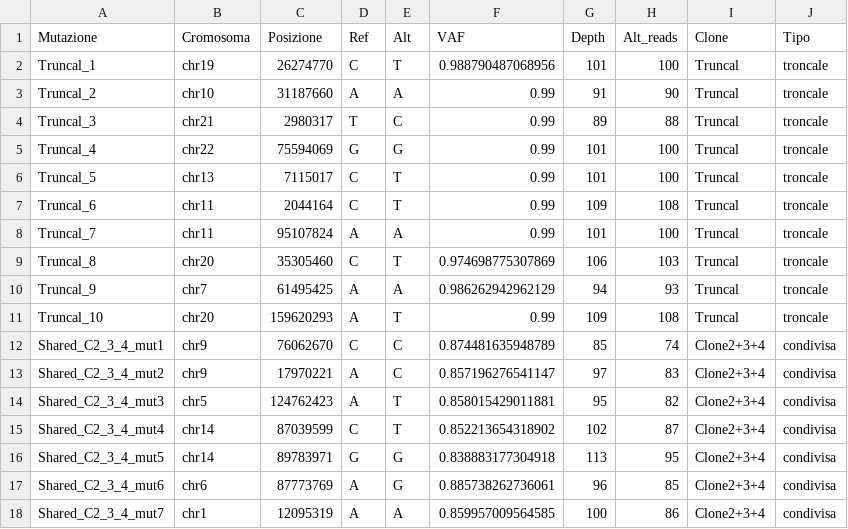
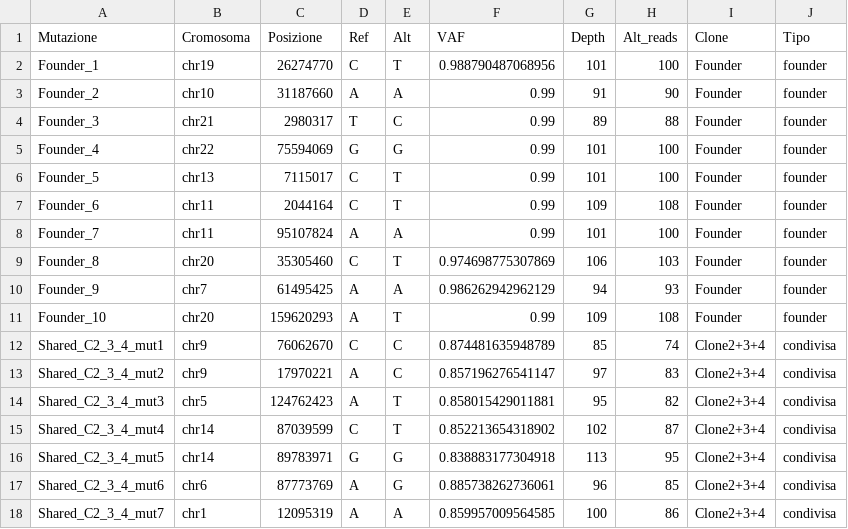
Before and after one commit to gbucci/ClonalSim, a CSV file: profilo_mutazionale_simulato.csv, drawn as a sheet; only a part is shown.

Commit message:
truncal - founder replace

```diff
--- a/profilo_mutazionale_simulato.csv
+++ b/profilo_mutazionale_simulato.csv
@@ -1,12 +1,12 @@
 "Mutazione","Cromosoma","Posizione","Ref","Alt","VAF","Depth","Alt_reads","Clone","Tipo"
-"Truncal_1","chr19",26274770,"C","T",0.988790487068956,101,100,"Truncal","troncale"
-"Truncal_2","chr10",31187660,"A","A",0.99,91,90,"Truncal","troncale"
-"Truncal_3","chr21",2980317,"T","C",0.99,89,88,"Truncal","troncale"
-"Truncal_4","chr22",75594069,"G","G",0.99,101,100,"Truncal","troncale"
-"Truncal_5","chr13",7115017,"C","T",0.99,101,100,"Truncal","troncale"
-"Truncal_6","chr11",2044164,"C","T",0.99,109,108,"Truncal","troncale"
-"Truncal_7","chr11",95107824,"A","A",0.99,101,100,"Truncal","troncale"
-"Truncal_8","chr20",35305460,"C","T",0.974698775307869,106,103,"Truncal","troncale"
-"Truncal_9","chr7",61495425,"A","A",0.986262942962129,94,93,"Truncal","troncale"
-"Truncal_10","chr20",159620293,"A","T",0.99,109,108,"Truncal","troncale"
+"Founder_1","chr19",26274770,"C","T",0.988790487068956,101,100,"Founder","founder"
+"Founder_2","chr10",31187660,"A","A",0.99,91,90,"Founder","founder"
+"Founder_3","chr21",2980317,"T","C",0.99,89,88,"Founder","founder"
+"Founder_4","chr22",75594069,"G","G",0.99,101,100,"Founder","founder"
+"Founder_5","chr13",7115017,"C","T",0.99,101,100,"Founder","founder"
+"Founder_6","chr11",2044164,"C","T",0.99,109,108,"Founder","founder"
+"Founder_7","chr11",95107824,"A","A",0.99,101,100,"Founder","founder"
+"Founder_8","chr20",35305460,"C","T",0.974698775307869,106,103,"Founder","founder"
+"Founder_9","chr7",61495425,"A","A",0.986262942962129,94,93,"Founder","founder"
+"Founder_10","chr20",159620293,"A","T",0.99,109,108,"Founder","founder"
 "Shared_C2_3_4_mut1","chr9",76062670,"C","C",0.874481635948789,85,74,"Clone2+3+4","condivisa"
```
Also changed, not shown: 2 other files.
